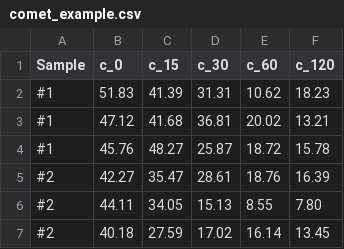
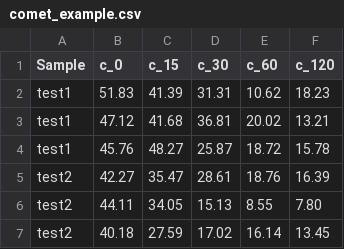
Before and after one commit to NagelLabHub/pdrc, a CSV file: example/comet_example.csv, drawn as a sheet.

Commit message:
comet_example.csv

```diff
--- a/example/comet_example.csv
+++ b/example/comet_example.csv
@@ -1,7 +1,7 @@
 Sample,c_0,c_15,c_30,c_60,c_120
-#1,51.83,41.39,31.31,10.62,18.23
-#1,47.12,41.68,36.81,20.02,13.21
-#1,45.76,48.27,25.87,18.72,15.78
-#2,42.27,35.47,28.61,18.76,16.39
-#2,44.11,34.05,15.13,8.55,7.80
-#2,40.18,27.59,17.02,16.14,13.45
+test1,51.83,41.39,31.31,10.62,18.23
+test1,47.12,41.68,36.81,20.02,13.21
+test1,45.76,48.27,25.87,18.72,15.78
+test2,42.27,35.47,28.61,18.76,16.39
+test2,44.11,34.05,15.13,8.55,7.80
+test2,40.18,27.59,17.02,16.14,13.45
```
